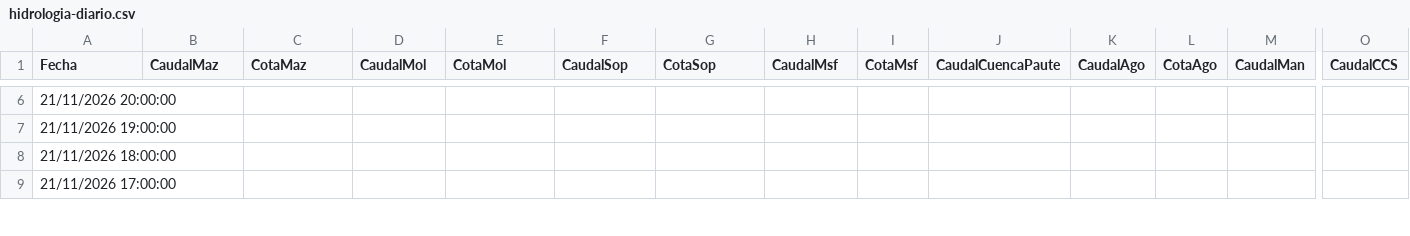
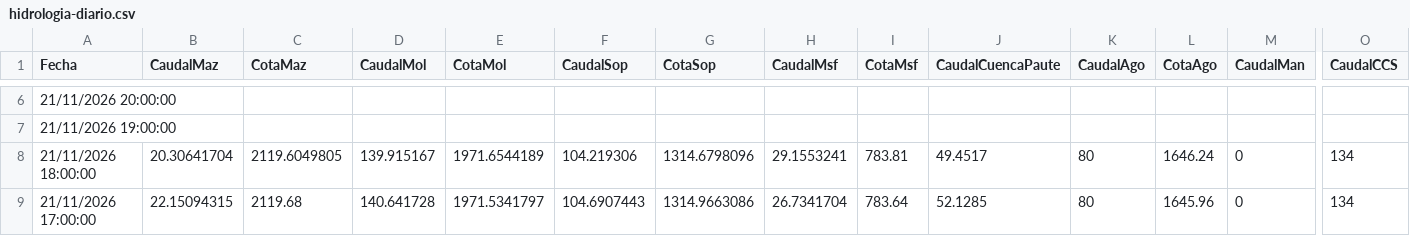
Before and after one commit to davidmunoz-create/hidroelectricasecuador, a CSV file: data/hidrologia-diario.csv, drawn as a sheet; only a part is shown, gaps mark what is left out; the diff covers the shown part only; the diff names each change by its address in the sheet, - before the commit and + after, or states it on an @@ line.

```diff
--- a/data/hidrologia-diario.csv
+++ b/data/hidrologia-diario.csv
-B8 (CaudalMaz): (empty)
+B8 (CaudalMaz): 20.30641704
-C8 (CotaMaz): (empty)
+C8 (CotaMaz): 2119.6049805
-D8 (CaudalMol): (empty)
+D8 (CaudalMol): 139.915167
-E8 (CotaMol): (empty)
+E8 (CotaMol): 1971.6544189
-F8 (CaudalSop): (empty)
+F8 (CaudalSop): 104.219306
-G8 (CotaSop): (empty)
+G8 (CotaSop): 1314.6798096
-H8 (CaudalMsf): (empty)
+H8 (CaudalMsf): 29.1553241
-I8 (CotaMsf): (empty)
+I8 (CotaMsf): 783.81
-J8 (CaudalCuencaPaute): (empty)
+J8 (CaudalCuencaPaute): 49.4517
-K8:K9 (CaudalAgo): (empty)
+K8:K9 (CaudalAgo): 80
-L8 (CotaAgo): (empty)
+L8 (CotaAgo): 1646.24
-M8:M9 (CaudalMan): (empty)
+M8:M9 (CaudalMan): 0
-O8:O9 (CaudalCCS): (empty)
+O8:O9 (CaudalCCS): 134
-B9 (CaudalMaz): (empty)
+B9 (CaudalMaz): 22.15094315
-C9 (CotaMaz): (empty)
+C9 (CotaMaz): 2119.68
-D9 (CaudalMol): (empty)
+D9 (CaudalMol): 140.641728
-E9 (CotaMol): (empty)
+E9 (CotaMol): 1971.5341797
-F9 (CaudalSop): (empty)
+F9 (CaudalSop): 104.6907443
-G9 (CotaSop): (empty)
+G9 (CotaSop): 1314.9663086
-H9 (CaudalMsf): (empty)
+H9 (CaudalMsf): 26.7341704
-I9 (CotaMsf): (empty)
+I9 (CotaMsf): 783.64
-J9 (CaudalCuencaPaute): (empty)
+J9 (CaudalCuencaPaute): 52.1285
-L9 (CotaAgo): (empty)
+L9 (CotaAgo): 1645.96
```
Also changed, not shown: 60 edited cells elsewhere in this file, data/hidrologia-mensual.csv, data/produccion-diario.csv, 1 other file.
